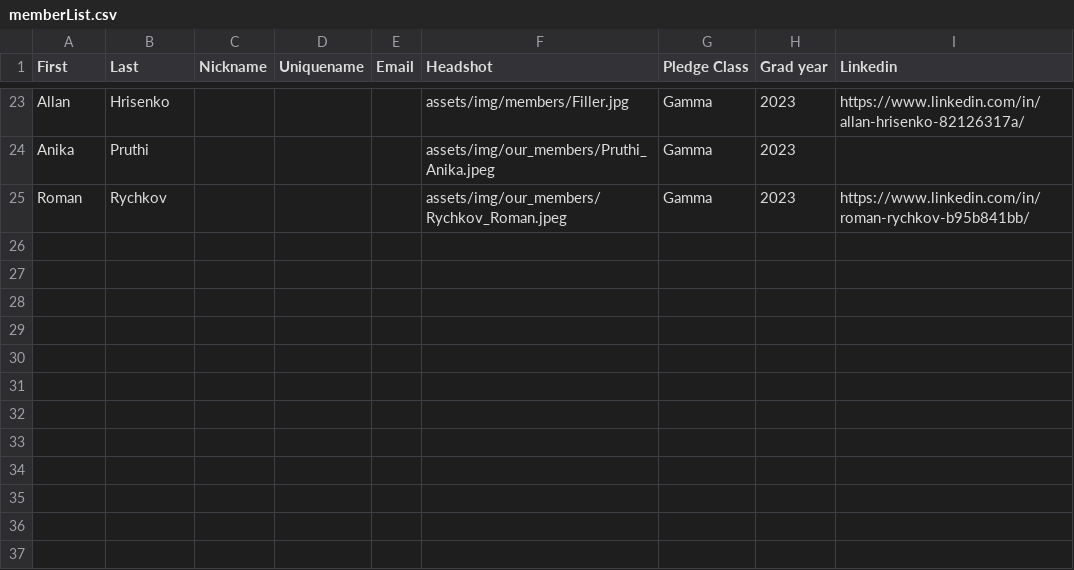
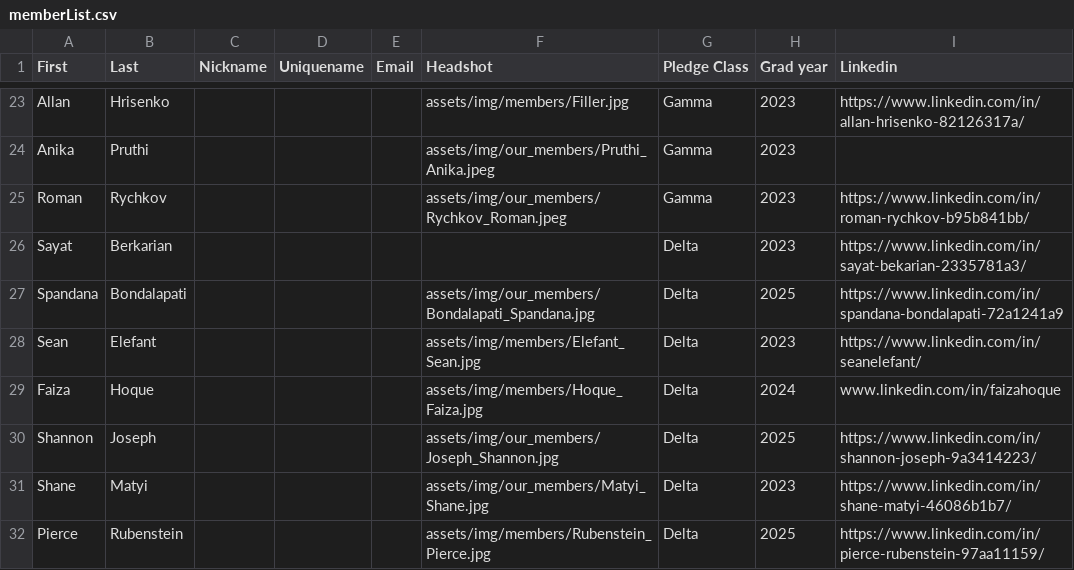
Before and after one commit to tcnjktp/ktp, a CSV file: assets/memberList.csv, drawn as a sheet; only a part is shown, gaps mark what is left out; the diff names each change by its address in the sheet, - before the commit and + after, or states it on an @@ line.

Commit message:
Update memberList.csv

```diff
--- a/assets/memberList.csv
+++ b/assets/memberList.csv
+row 26: Sayat | Berkarian |  |  |  |  | Delta | 2023 | https://www.linkedin.com/in/sayat-bekarian-2335781a3/
+row 27: Spandana | Bondalapati |  |  |  | assets/img/our_members/Bondalapati_Spandana.jpg | Delta | 2025 | https://www.linkedin.com/in/spandana-bondalapati-72a1241a9
+row 28: Sean | Elefant |  |  |  | assets/img/members/Elefant_Sean.jpg | Delta | 2023 | https://www.linkedin.com/in/seanelefant/
+row 29: Faiza | Hoque |  |  |  | assets/img/members/Hoque_Faiza.jpg | Delta | 2024 | www.linkedin.com/in/faizahoque
+row 30: Shannon | Joseph |  |  |  | assets/img/our_members/Joseph_Shannon.jpg | Delta | 2025 | https://www.linkedin.com/in/shannon-joseph-9a3414223/
+row 31: Shane | Matyi |  |  |  | assets/img/our_members/Matyi_Shane.jpg | Delta | 2023 | https://www.linkedin.com/in/shane-matyi-46086b1b7/
+row 32: Pierce | Rubenstein |  |  |  | assets/img/members/Rubenstein_Pierce.jpg | Delta | 2025 | https://www.linkedin.com/in/pierce-rubenstein-97aa11159/
```
